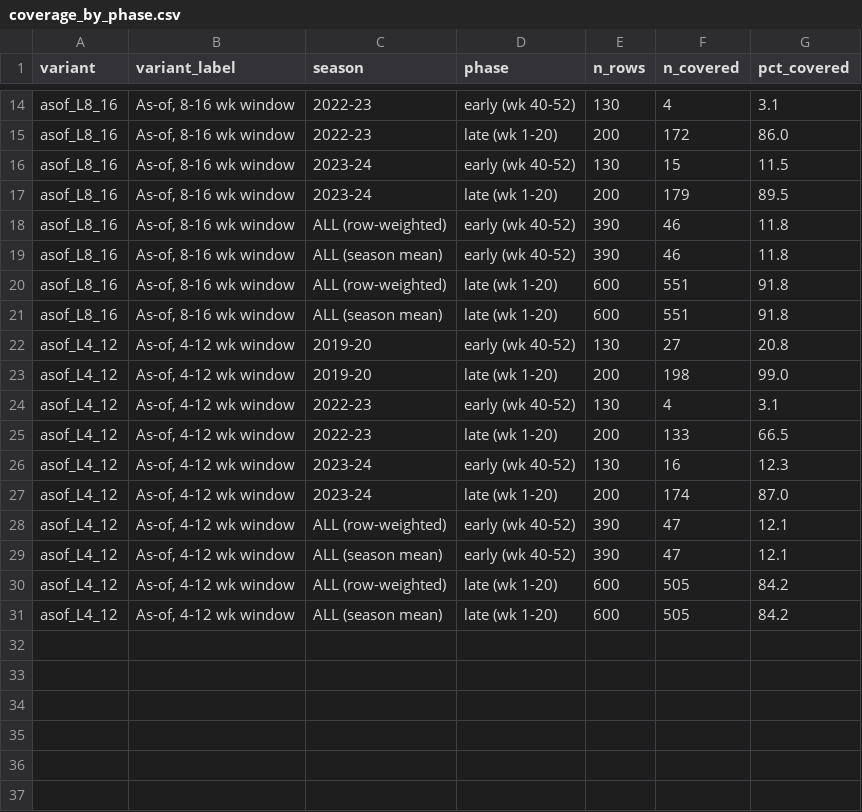
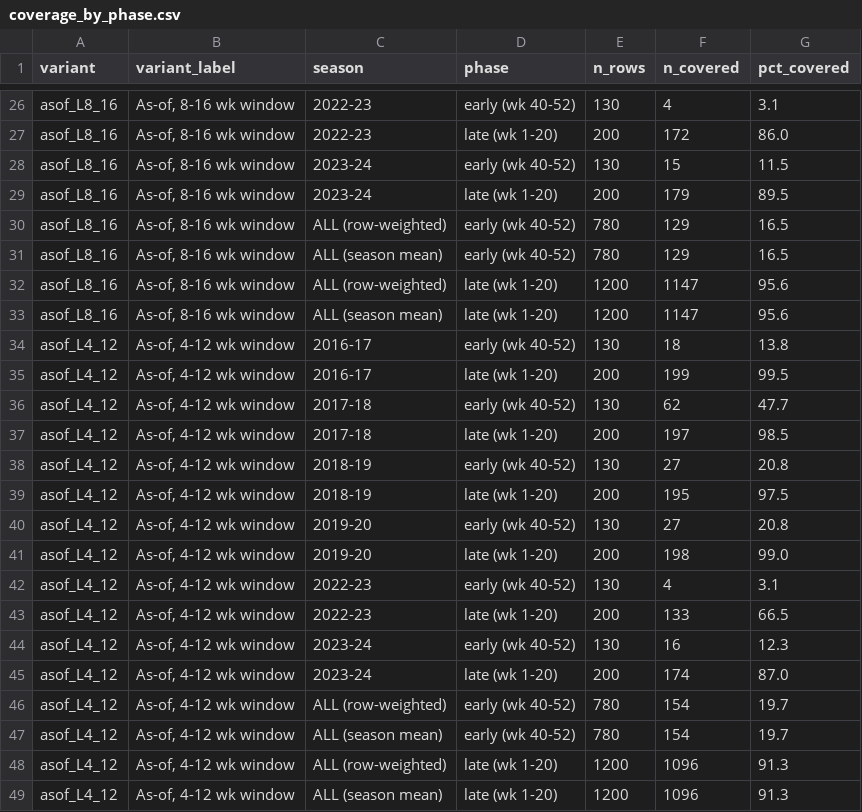
Before and after one commit to adamya04/Episurge-Master, a CSV file: data/reports/coverage_by_phase.csv, drawn as a sheet; only a part is shown, gaps mark what is left out; the diff covers the shown part only.

```diff
--- a/data/reports/coverage_by_phase.csv
+++ b/data/reports/coverage_by_phase.csv
@@ -17,6 +29,12 @@ asof_L8_16,"As-of, 8-16 wk window",2023-24,early (wk 40-52),130,15,11.5
 asof_L8_16,"As-of, 8-16 wk window",2023-24,late (wk 1-20),200,179,89.5
-asof_L8_16,"As-of, 8-16 wk window",ALL (row-weighted),early (wk 40-52),390,46,11.8
-asof_L8_16,"As-of, 8-16 wk window",ALL (season mean),early (wk 40-52),390,46,11.8
-asof_L8_16,"As-of, 8-16 wk window",ALL (row-weighted),late (wk 1-20),600,551,91.8
-asof_L8_16,"As-of, 8-16 wk window",ALL (season mean),late (wk 1-20),600,551,91.8
+asof_L8_16,"As-of, 8-16 wk window",ALL (row-weighted),early (wk 40-52),780,129,16.5
+asof_L8_16,"As-of, 8-16 wk window",ALL (season mean),early (wk 40-52),780,129,16.5
+asof_L8_16,"As-of, 8-16 wk window",ALL (row-weighted),late (wk 1-20),1200,1147,95.6
+asof_L8_16,"As-of, 8-16 wk window",ALL (season mean),late (wk 1-20),1200,1147,95.6
+asof_L4_12,"As-of, 4-12 wk window",2016-17,early (wk 40-52),130,18,13.8
+asof_L4_12,"As-of, 4-12 wk window",2016-17,late (wk 1-20),200,199,99.5
+asof_L4_12,"As-of, 4-12 wk window",2017-18,early (wk 40-52),130,62,47.7
+asof_L4_12,"As-of, 4-12 wk window",2017-18,late (wk 1-20),200,197,98.5
+asof_L4_12,"As-of, 4-12 wk window",2018-19,early (wk 40-52),130,27,20.8
+asof_L4_12,"As-of, 4-12 wk window",2018-19,late (wk 1-20),200,195,97.5
 asof_L4_12,"As-of, 4-12 wk window",2019-20,early (wk 40-52),130,27,20.8
@@ -27,5 +45,5 @@ asof_L4_12,"As-of, 4-12 wk window",2023-24,early (wk 40-52),130,16,12.3
 asof_L4_12,"As-of, 4-12 wk window",2023-24,late (wk 1-20),200,174,87.0
-asof_L4_12,"As-of, 4-12 wk window",ALL (row-weighted),early (wk 40-52),390,47,12.1
-asof_L4_12,"As-of, 4-12 wk window",ALL (season mean),early (wk 40-52),390,47,12.1
-asof_L4_12,"As-of, 4-12 wk window",ALL (row-weighted),late (wk 1-20),600,505,84.2
-asof_L4_12,"As-of, 4-12 wk window",ALL (season mean),late (wk 1-20),600,505,84.2
+asof_L4_12,"As-of, 4-12 wk window",ALL (row-weighted),early (wk 40-52),780,154,19.7
+asof_L4_12,"As-of, 4-12 wk window",ALL (season mean),early (wk 40-52),780,154,19.7
+asof_L4_12,"As-of, 4-12 wk window",ALL (row-weighted),late (wk 1-20),1200,1096,91.3
+asof_L4_12,"As-of, 4-12 wk window",ALL (season mean),late (wk 1-20),1200,1096,91.3
```
Also changed, not shown: 12 added rows and 18 edited cells elsewhere in this file, data/features/asof_composition_L4-12.csv, data/features/asof_composition_L8-16.csv, 22 other files.
